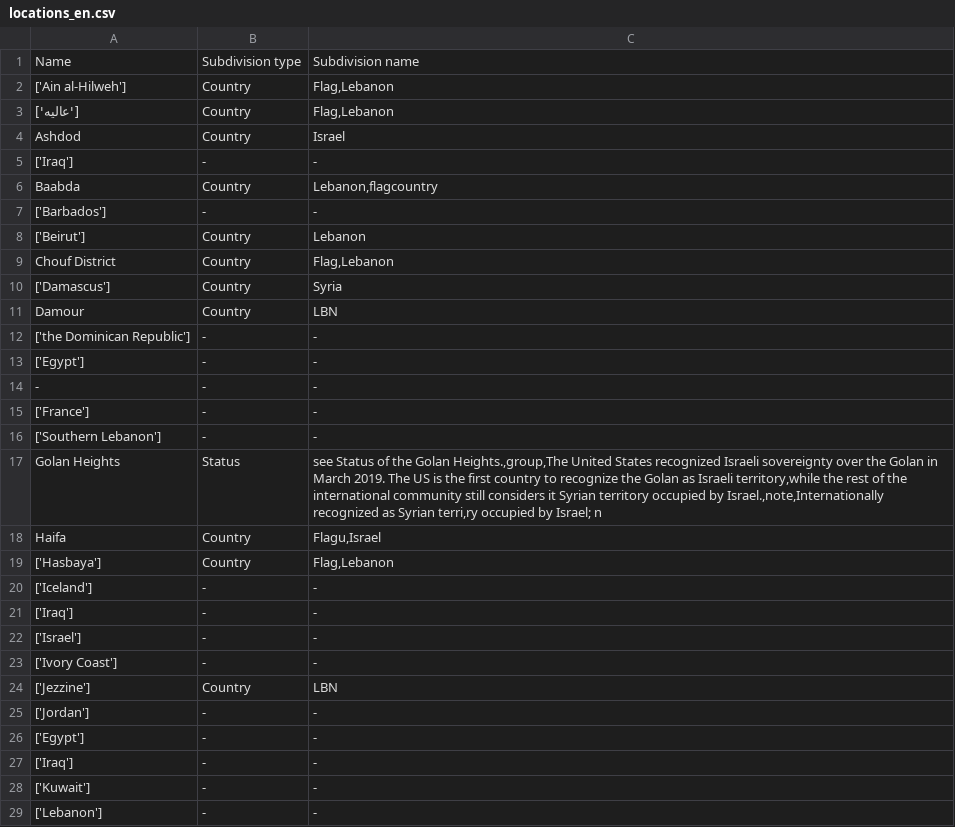
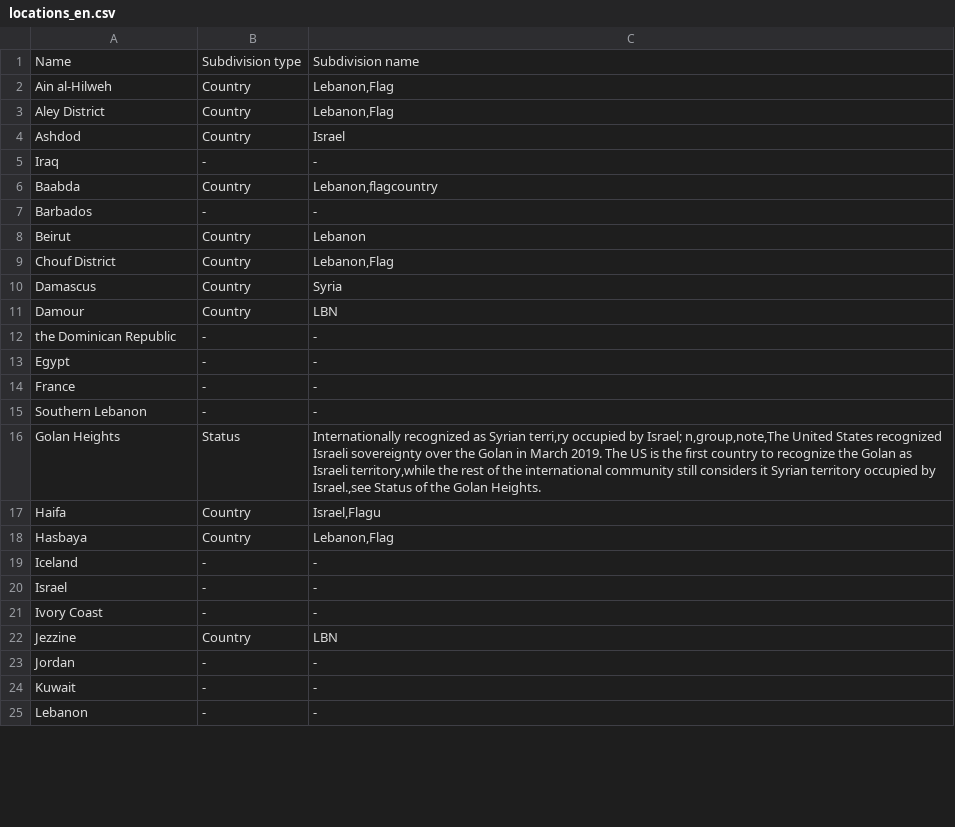
Before and after one commit to hiyamgh/HiddenChronicles-IdeologyDetection, a CSV file: semantic_shifts/wikipedia/datasets_cleaned/1982-1984/1982_Lebanon_War/locations_en.csv, drawn as a sheet; only a part is shown; the diff covers the shown part only.

```diff
--- a/semantic_shifts/wikipedia/datasets_cleaned/1982-1984/1982_Lebanon_War/locations_en.csv
+++ b/semantic_shifts/wikipedia/datasets_cleaned/1982-1984/1982_Lebanon_War/locations_en.csv
@@ -1,29 +1,25 @@
 Name,Subdivision type,Subdivision name
-['Ain al-Hilweh'],Country,"Flag,Lebanon"
-['عاليه'],Country,"Flag,Lebanon"
+Ain al-Hilweh,Country,"Lebanon,Flag"
+Aley District,Country,"Lebanon,Flag"
 Ashdod,Country,Israel
-['Iraq'],-,-
+Iraq,-,-
 Baabda,Country,"Lebanon,flagcountry"
-['Barbados'],-,-
-['Beirut'],Country,Lebanon
-Chouf District,Country,"Flag,Lebanon"
-['Damascus'],Country,Syria
+Barbados,-,-
+Beirut,Country,Lebanon
+Chouf District,Country,"Lebanon,Flag"
+Damascus,Country,Syria
 Damour,Country,LBN
-['the Dominican Republic'],-,-
-['Egypt'],-,-
--,-,-
-['France'],-,-
-['Southern Lebanon'],-,-
-Golan Heights,Status,"see Status of the Golan Heights.,group,The United States recognized Israeli sovereignty over the Golan in March 2019. The US is the first country to recognize the Golan as Israeli territory,while the rest of the international community still considers it Syrian territory occupied by Israel.,note,Internationally recognized as Syrian terri,ry occupied by Israel; n"
-Haifa,Country,"Flagu,Israel"
-['Hasbaya'],Country,"Flag,Lebanon"
-['Iceland'],-,-
-['Iraq'],-,-
-['Israel'],-,-
-['Ivory Coast'],-,-
-['Jezzine'],Country,LBN
-['Jordan'],-,-
-['Egypt'],-,-
-['Iraq'],-,-
-['Kuwait'],-,-
-['Lebanon'],-,-
+the Dominican Republic,-,-
+Egypt,-,-
+France,-,-
+Southern Lebanon,-,-
+Golan Heights,Status,"Internationally recognized as Syrian terri,ry occupied by Israel; n,group,note,The United States recognized Israeli sovereignty over the Golan in March 2019. The US is the first country to recognize the Golan as Israeli territory,while the rest of the international community still considers it Syrian territory occupied by Israel.,see Status of the Golan Heights."
+Haifa,Country,"Israel,Flagu"
+Hasbaya,Country,"Lebanon,Flag"
+Iceland,-,-
+Israel,-,-
+Ivory Coast,-,-
+Jezzine,Country,LBN
+Jordan,-,-
+Kuwait,-,-
+Lebanon,-,-
```
Also changed, not shown: 3 removed rows and 21 edited cells elsewhere in this file, semantic_shifts/wikipedia/datasets_cleaned/1982-1984/1982_Lebanon_War/locations_ar.csv, semantic_shifts/wikipedia/datasets_cleaned/1982-1984/Mountain_War_(Lebanon)/locations_ar.csv, 34 other files.
